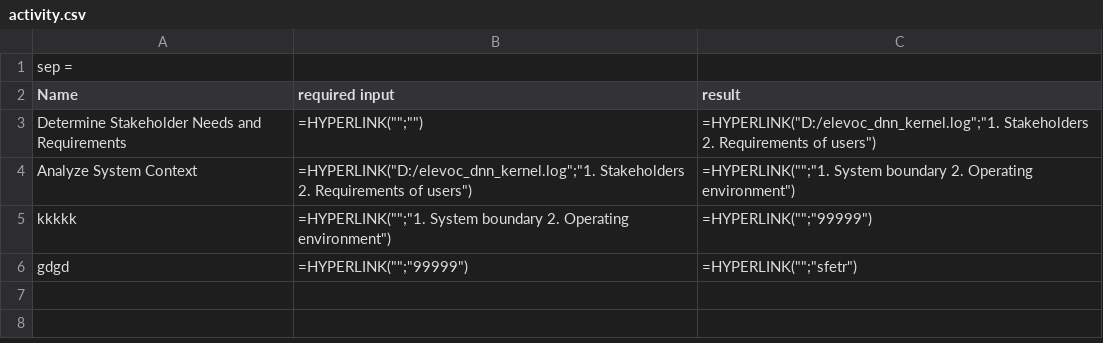
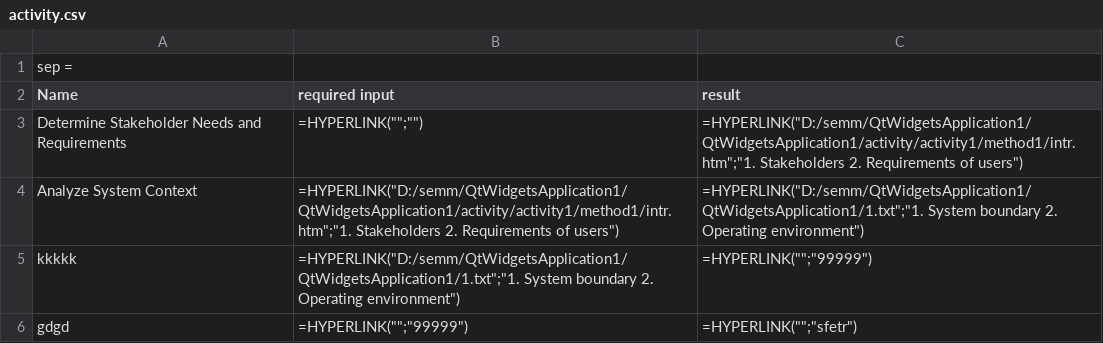
Before and after one commit to livy365/SEMM, a CSV file: QtWidgetsApplication1/activity/activity.csv, drawn as a sheet.

```diff
--- a/QtWidgetsApplication1/activity/activity.csv
+++ b/QtWidgetsApplication1/activity/activity.csv
@@ -2,5 +2,5 @@ sep =,
 Name,required input,result
-Determine Stakeholder Needs and Requirements,=HYPERLINK("";""),=HYPERLINK("D:/elevoc_dnn_kernel.log";"1. Stakeholders 2. Requirements of users")
-Analyze System Context ,=HYPERLINK("D:/elevoc_dnn_kernel.log";"1. Stakeholders 2. Requirements of users"),=HYPERLINK("";"1. System boundary 2. Operating environment")
-kkkkk,=HYPERLINK("";"1. System boundary 2. Operating environment"),=HYPERLINK("";"99999")
+Determine Stakeholder Needs and Requirements,=HYPERLINK("";""),=HYPERLINK("D:/semm/QtWidgetsApplication1/QtWidgetsApplication1/activity/activity1/method1/intr.htm";"1. Stakeholders 2. Requirements of users")
+Analyze System Context ,=HYPERLINK("D:/semm/QtWidgetsApplication1/QtWidgetsApplication1/activity/activity1/method1/intr.htm";"1. Stakeholders 2. Requirements of users"),=HYPERLINK("D:/semm/QtWidgetsApplication1/QtWidgetsApplication1/1.txt";"1. System boundary 2. Operating environment")
+kkkkk,=HYPERLINK("D:/semm/QtWidgetsApplication1/QtWidgetsApplication1/1.txt";"1. System boundary 2. Operating environment"),=HYPERLINK("";"99999")
 gdgd,=HYPERLINK("";"99999"),=HYPERLINK("";"sfetr")
```
Also changed, not shown: 14 other files.
